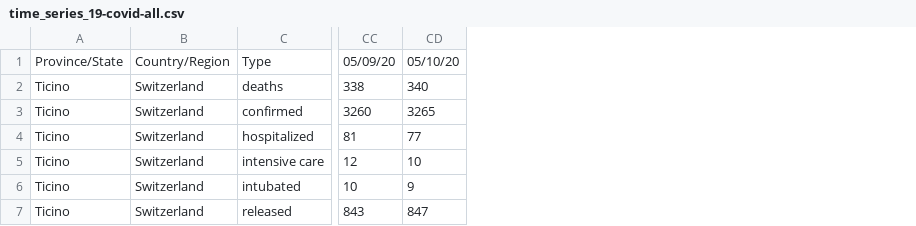
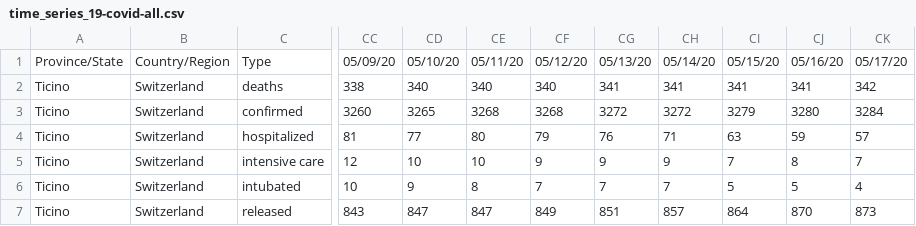
Before and after one commit to marc0f/SwitzerlandDataCOVID-19, a CSV file: data/time_series_19-covid-all.csv, drawn as a sheet; only a part is shown, gaps mark what is left out; the diff names each change by its address in the sheet, - before the commit and + after, or states it on an @@ line.

```diff
--- a/data/time_series_19-covid-all.csv
+++ b/data/time_series_19-covid-all.csv
+column CE, rows 1-7: 05/11/20 | 340 | 3268 | 80 | 10 | 8 | 847
+column CF, rows 1-7: 05/12/20 | 340 | 3268 | 79 | 9 | 7 | 849
+column CG, rows 1-7: 05/13/20 | 341 | 3272 | 76 | 9 | 7 | 851
+column CH, rows 1-7: 05/14/20 | 341 | 3272 | 71 | 9 | 7 | 857
+column CI, rows 1-7: 05/15/20 | 341 | 3279 | 63 | 7 | 5 | 864
+column CJ, rows 1-7: 05/16/20 | 341 | 3280 | 59 | 8 | 5 | 870
+column CK, rows 1-7: 05/17/20 | 342 | 3284 | 57 | 7 | 4 | 873
```
Also changed, not shown: data/time_series_19-covid-Confirmed.csv, data/time_series_19-covid-Deaths.csv, 11 other files.
